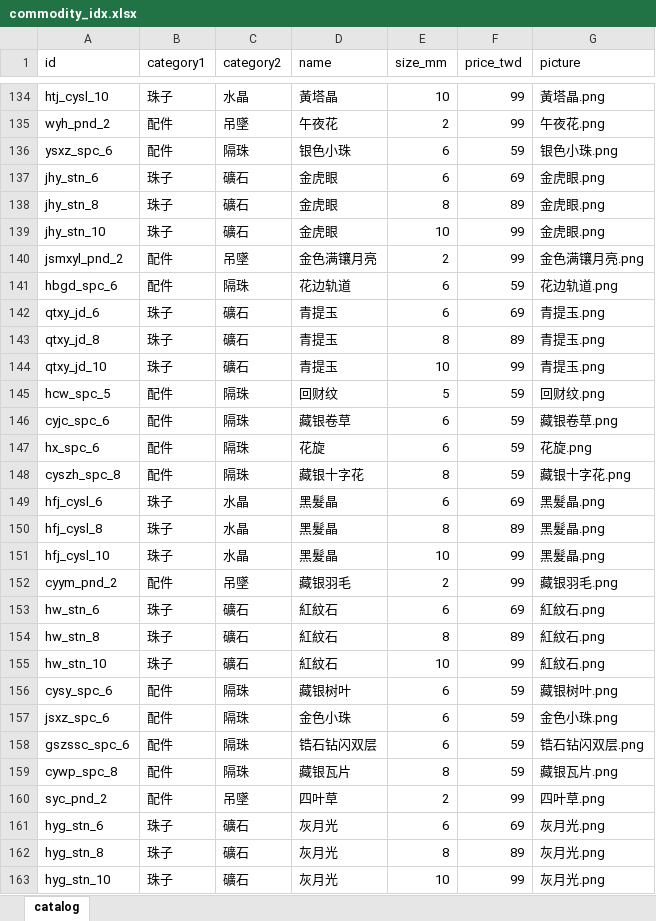
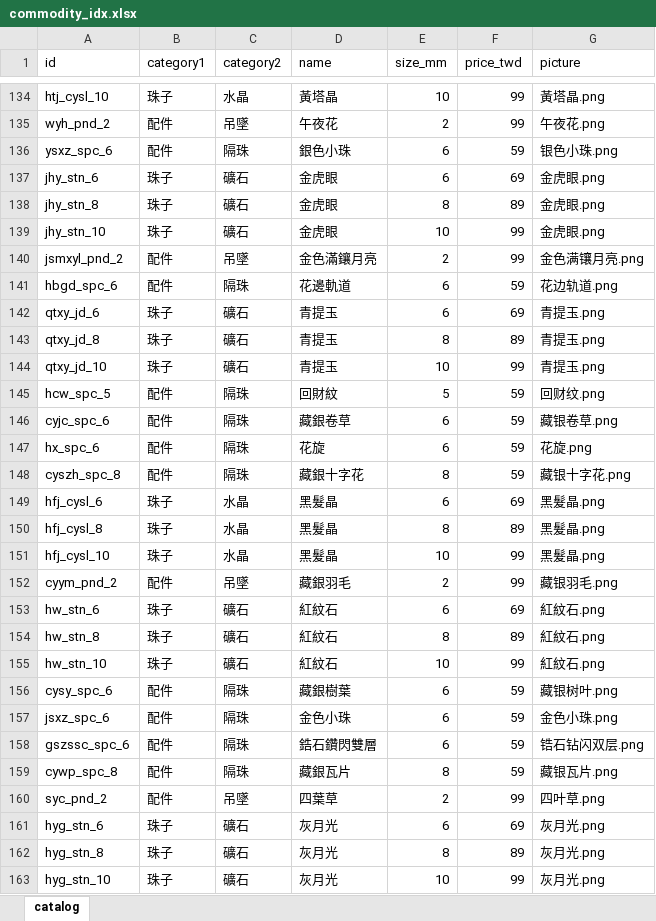
Before and after one commit to MorningJet/pearl_agent_tw, an Excel workbook: data/commodity_idx.xlsx, sheet catalog, drawn as a sheet; only a part is shown, gaps mark what is left out; values as stored, in another font and other column widths than the file's, no borders; the diff covers the shown part only; the diff names each change by its address in the sheet, - before the commit and + after, or states it on an @@ line.

```diff
--- a/data/commodity_idx.xlsx (sheet catalog)
+++ b/data/commodity_idx.xlsx (sheet catalog)
-D136 (name): 银色小珠
+D136 (name): 銀色小珠
-D140 (name): 金色满镶月亮
+D140 (name): 金色滿鑲月亮
-D141 (name): 花边轨道
+D141 (name): 花邊軌道
-D145 (name): 回财纹
+D145 (name): 回財紋
-D146 (name): 藏银卷草
+D146 (name): 藏銀卷草
-D148 (name): 藏银十字花
+D148 (name): 藏銀十字花
-D152 (name): 藏银羽毛
+D152 (name): 藏銀羽毛
-D156 (name): 藏银树叶
+D156 (name): 藏銀樹葉
-D158 (name): 锆石钻闪双层
+D158 (name): 鋯石鑽閃雙層
-D159 (name): 藏银瓦片
+D159 (name): 藏銀瓦片
-D160 (name): 四叶草
+D160 (name): 四葉草
```
Also changed, not shown: 62 edited cells elsewhere in this sheet, 4 other files.
